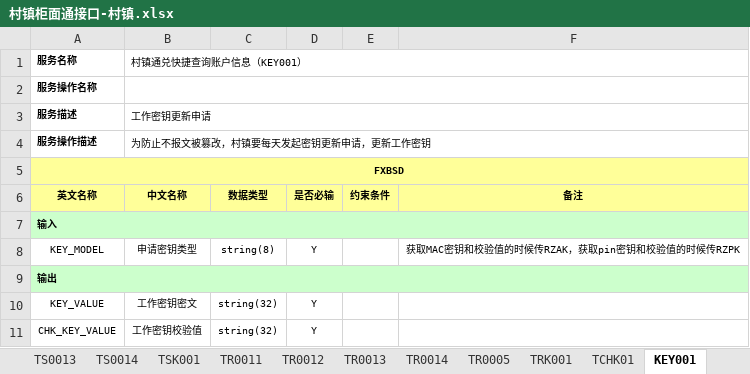
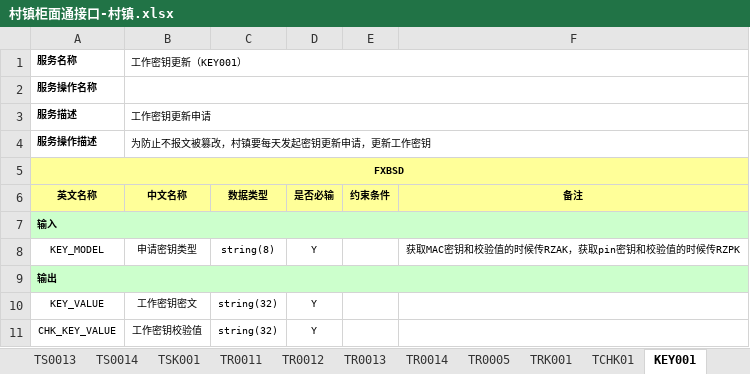
Before and after one commit to happyjianguo/tpp-root, an Excel workbook: document/村镇柜面通接口-村镇.xlsx, sheet KEY001, drawn as a sheet; values as stored, in another font and other column widths than the file's, no borders; the diff names each change by its address in the sheet, - before the commit and + after, or states it on an @@ line.

```diff
--- a/document/村镇柜面通接口-村镇.xlsx (sheet KEY001)
+++ b/document/村镇柜面通接口-村镇.xlsx (sheet KEY001)
-B1 (中文名称): 村镇通兑快捷查询账户信息（KEY001）
+B1 (中文名称): 工作密钥更新（KEY001）
```
Also changed, not shown: 1 other file.
